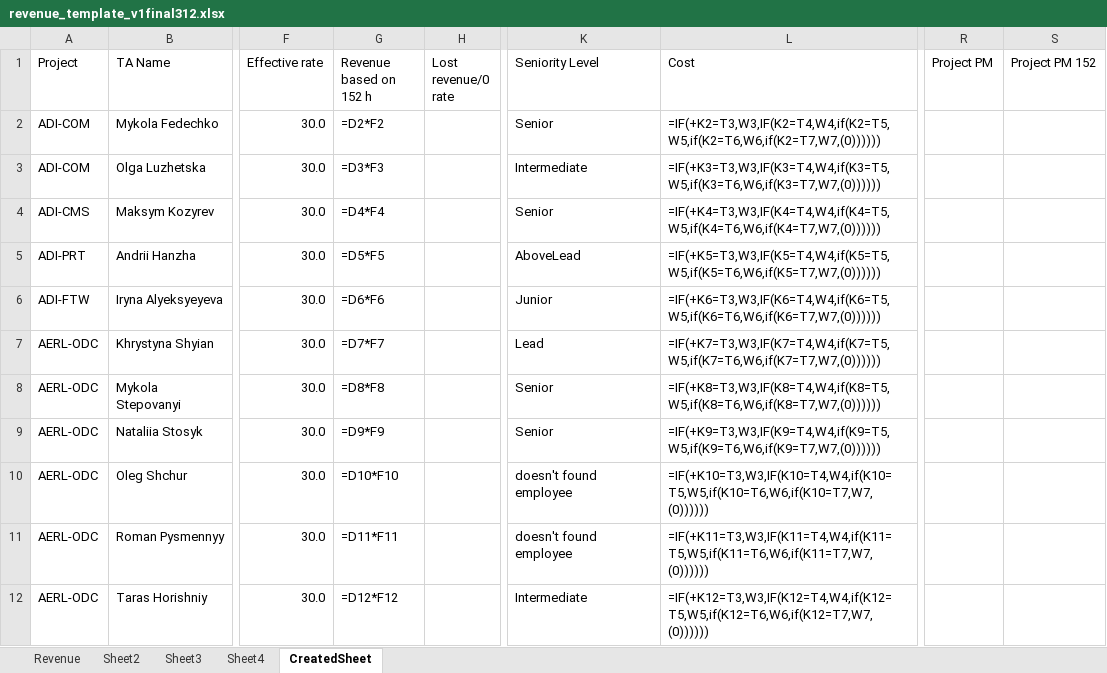
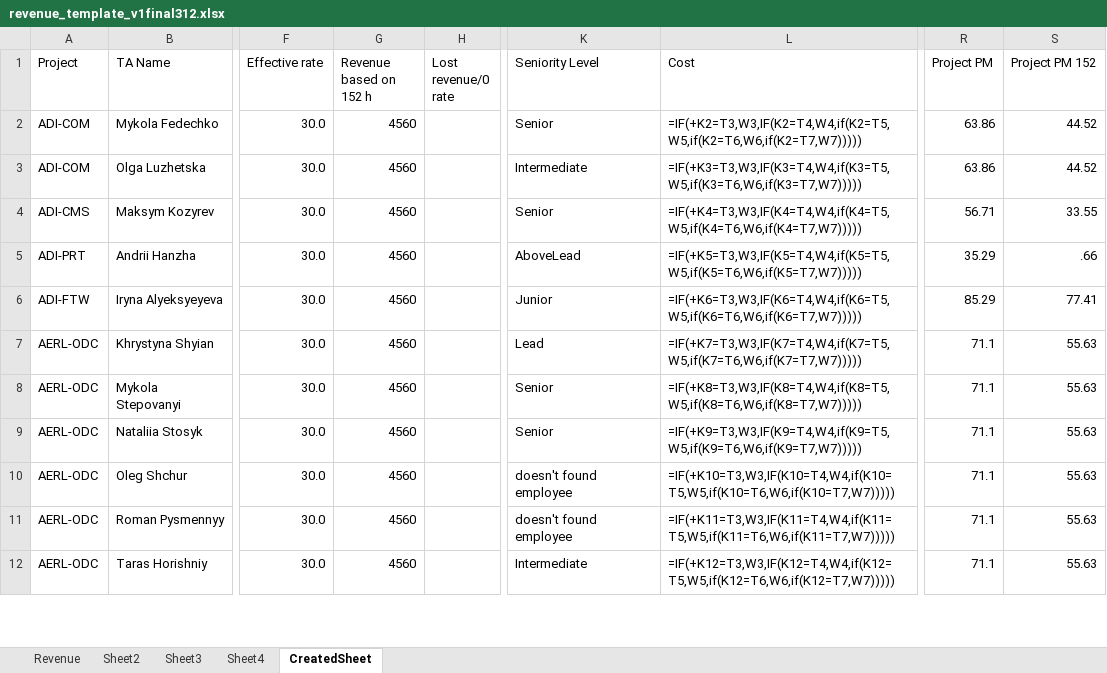
Before and after one commit to Mentorship077/FinApp, an Excel workbook: output/revenue_template_v1final312.xlsx, sheet CreatedSheet, drawn as a sheet; only a part is shown, gaps mark what is left out; values as stored, in another font and other column widths than the file's, no cell formats; formulas without a stored value are shown as written; the diff covers the shown part only; the diff names each change by its address in the sheet, - before the commit and + after, or states it on an @@ line.

Commit message:
was added flexible formula for excel

```diff
--- a/output/revenue_template_v1final312.xlsx (sheet CreatedSheet)
+++ b/output/revenue_template_v1final312.xlsx (sheet CreatedSheet)
-G2 (Revenue based on 152 h): =D2*F2
+G2 (Revenue based on 152 h): 4560
-L2 (Cost): =IF(+K2=T3,W3,IF(K2=T4,W4,if(K2=T5,W5,if(K2=T6,W6,if(K2=T7,W7,(0))))))
+L2 (Cost): =IF(+K2=T3,W3,IF(K2=T4,W4,if(K2=T5,W5,if(K2=T6,W6,if(K2=T7,W7)))))
-R2:R3 (Project PM): (empty)
+R2:R3 (Project PM): 63.86
-S2:S3 (Project PM 152): (empty)
+S2:S3 (Project PM 152): 44.52
-G3 (Revenue based on 152 h): =D3*F3
+G3 (Revenue based on 152 h): 4560
-L3 (Cost): =IF(+K3=T3,W3,IF(K3=T4,W4,if(K3=T5,W5,if(K3=T6,W6,if(K3=T7,W7,(0))))))
+L3 (Cost): =IF(+K3=T3,W3,IF(K3=T4,W4,if(K3=T5,W5,if(K3=T6,W6,if(K3=T7,W7)))))
-G4 (Revenue based on 152 h): =D4*F4
+G4 (Revenue based on 152 h): 4560
-L4 (Cost): =IF(+K4=T3,W3,IF(K4=T4,W4,if(K4=T5,W5,if(K4=T6,W6,if(K4=T7,W7,(0))))))
+L4 (Cost): =IF(+K4=T3,W3,IF(K4=T4,W4,if(K4=T5,W5,if(K4=T6,W6,if(K4=T7,W7)))))
-R4 (Project PM): (empty)
+R4 (Project PM): 56.71
-S4 (Project PM 152): (empty)
+S4 (Project PM 152): 33.55
-G5 (Revenue based on 152 h): =D5*F5
+G5 (Revenue based on 152 h): 4560
-L5 (Cost): =IF(+K5=T3,W3,IF(K5=T4,W4,if(K5=T5,W5,if(K5=T6,W6,if(K5=T7,W7,(0))))))
+L5 (Cost): =IF(+K5=T3,W3,IF(K5=T4,W4,if(K5=T5,W5,if(K5=T6,W6,if(K5=T7,W7)))))
-R5 (Project PM): (empty)
+R5 (Project PM): 35.29
-S5 (Project PM 152): (empty)
+S5 (Project PM 152): .66
-G6 (Revenue based on 152 h): =D6*F6
+G6 (Revenue based on 152 h): 4560
-L6 (Cost): =IF(+K6=T3,W3,IF(K6=T4,W4,if(K6=T5,W5,if(K6=T6,W6,if(K6=T7,W7,(0))))))
+L6 (Cost): =IF(+K6=T3,W3,IF(K6=T4,W4,if(K6=T5,W5,if(K6=T6,W6,if(K6=T7,W7)))))
-R6 (Project PM): (empty)
+R6 (Project PM): 85.29
-S6 (Project PM 152): (empty)
+S6 (Project PM 152): 77.41
-G7 (Revenue based on 152 h): =D7*F7
+G7 (Revenue based on 152 h): 4560
-L7 (Cost): =IF(+K7=T3,W3,IF(K7=T4,W4,if(K7=T5,W5,if(K7=T6,W6,if(K7=T7,W7,(0))))))
+L7 (Cost): =IF(+K7=T3,W3,IF(K7=T4,W4,if(K7=T5,W5,if(K7=T6,W6,if(K7=T7,W7)))))
-R7:R12 (Project PM): (empty)
+R7:R12 (Project PM): 71.1
-S7:S12 (Project PM 152): (empty)
+S7:S12 (Project PM 152): 55.63
-G8 (Revenue based on 152 h): =D8*F8
+G8 (Revenue based on 152 h): 4560
-L8 (Cost): =IF(+K8=T3,W3,IF(K8=T4,W4,if(K8=T5,W5,if(K8=T6,W6,if(K8=T7,W7,(0))))))
+L8 (Cost): =IF(+K8=T3,W3,IF(K8=T4,W4,if(K8=T5,W5,if(K8=T6,W6,if(K8=T7,W7)))))
-G9 (Revenue based on 152 h): =D9*F9
+G9 (Revenue based on 152 h): 4560
-L9 (Cost): =IF(+K9=T3,W3,IF(K9=T4,W4,if(K9=T5,W5,if(K9=T6,W6,if(K9=T7,W7,(0))))))
+L9 (Cost): =IF(+K9=T3,W3,IF(K9=T4,W4,if(K9=T5,W5,if(K9=T6,W6,if(K9=T7,W7)))))
-G10 (Revenue based on 152 h): =D10*F10
+G10 (Revenue based on 152 h): 4560
-L10 (Cost): =IF(+K10=T3,W3,IF(K10=T4,W4,if(K10=T5,W5,if(K10=T6,W6,if(K10=T7,W7,(0))))))
+L10 (Cost): =IF(+K10=T3,W3,IF(K10=T4,W4,if(K10=T5,W5,if(K10=T6,W6,if(K10=T7,W7)))))
-G11 (Revenue based on 152 h): =D11*F11
+G11 (Revenue based on 152 h): 4560
-L11 (Cost): =IF(+K11=T3,W3,IF(K11=T4,W4,if(K11=T5,W5,if(K11=T6,W6,if(K11=T7,W7,(0))))))
+L11 (Cost): =IF(+K11=T3,W3,IF(K11=T4,W4,if(K11=T5,W5,if(K11=T6,W6,if(K11=T7,W7)))))
-G12 (Revenue based on 152 h): =D12*F12
+G12 (Revenue based on 152 h): 4560
-L12 (Cost): =IF(+K12=T3,W3,IF(K12=T4,W4,if(K12=T5,W5,if(K12=T6,W6,if(K12=T7,W7,(0))))))
+L12 (Cost): =IF(+K12=T3,W3,IF(K12=T4,W4,if(K12=T5,W5,if(K12=T6,W6,if(K12=T7,W7)))))
```
Also changed, not shown: 304 edited cells elsewhere in this sheet, cell formats, 1 other file.
